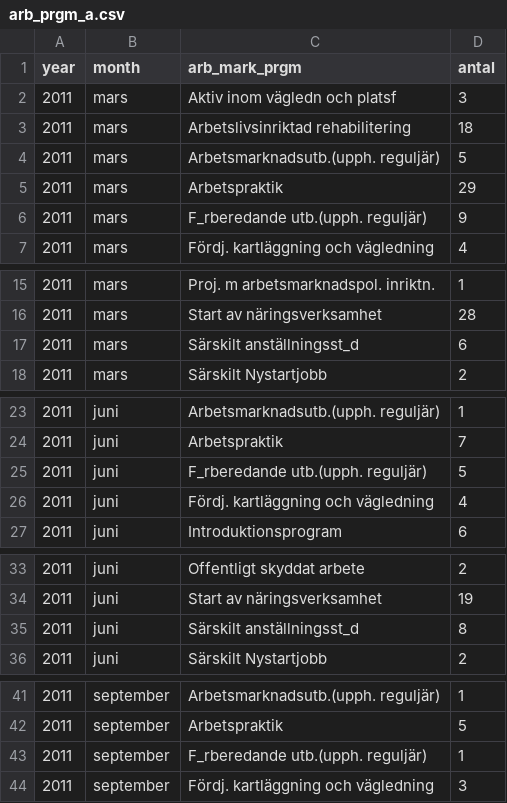
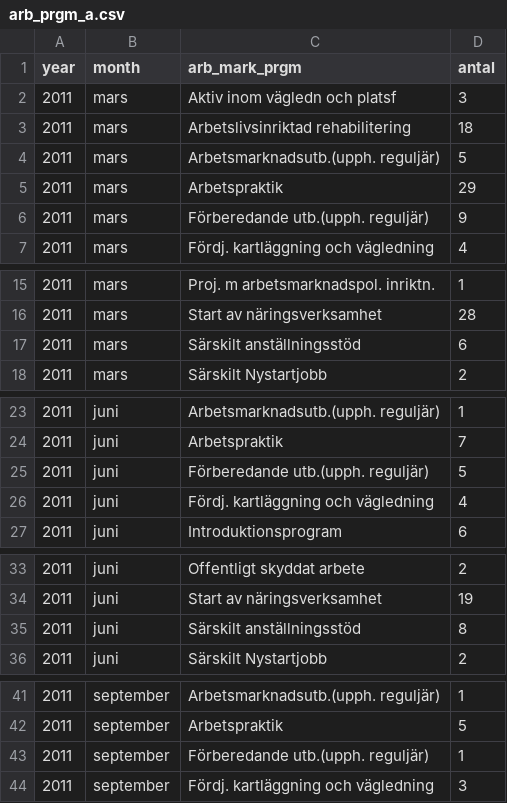
Before and after one commit to MansMeg/DIK_analys, a CSV file: Data/arb_prgm_a.csv, drawn as a sheet; only a part is shown, gaps mark what is left out; the diff covers the shown part only.

```diff
--- a/Data/arb_prgm_a.csv
+++ b/Data/arb_prgm_a.csv
@@ -5,3 +5,3 @@
 2011,"mars","Arbetspraktik",29
-2011,"mars","F_rberedande utb.(upph. reguljär)",9
+2011,"mars","Förberedande utb.(upph. reguljär)",9
 2011,"mars","Fördj. kartläggning och vägledning",4
@@ -16,3 +16,3 @@
 2011,"mars","Start av näringsverksamhet",28
-2011,"mars","Särskilt anställningsst_d",6
+2011,"mars","Särskilt anställningsstöd",6
 2011,"mars","Särskilt Nystartjobb",2
@@ -24,3 +24,3 @@
 2011,"juni","Arbetspraktik",7
-2011,"juni","F_rberedande utb.(upph. reguljär)",5
+2011,"juni","Förberedande utb.(upph. reguljär)",5
 2011,"juni","Fördj. kartläggning och vägledning",4
@@ -34,3 +34,3 @@
 2011,"juni","Start av näringsverksamhet",19
-2011,"juni","Särskilt anställningsst_d",8
+2011,"juni","Särskilt anställningsstöd",8
 2011,"juni","Särskilt Nystartjobb",2
@@ -42,3 +42,3 @@
 2011,"september","Arbetspraktik",5
-2011,"september","F_rberedande utb.(upph. reguljär)",1
+2011,"september","Förberedande utb.(upph. reguljär)",1
 2011,"september","Fördj. kartläggning och vägledning",3
```
Also changed, not shown: 29 edited cells elsewhere in this file, Data/ers_by_education.csv, Data/ers_by_education_level.csv, 1 other file.
